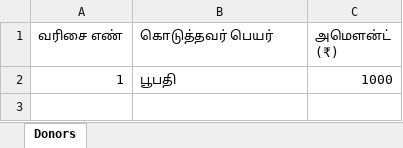
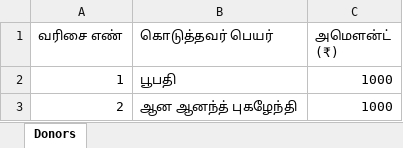
Before and after one commit to SureshPrakasam94/sithivinayagar-srs, an Excel workbook: data/donors.xlsx, sheet Donors, drawn as a sheet; values as stored, in another font and other column widths than the file's, no borders; the diff names each change by its address in the sheet, - before the commit and + after, or states it on an @@ line.

Commit message:
donors update 2026-09-09T18:19:22.659Z

```diff
--- a/data/donors.xlsx (sheet Donors)
+++ b/data/donors.xlsx (sheet Donors)
+row 3: 2 | ஆன ஆனந்த் புகழேந்தி | 1000
```
